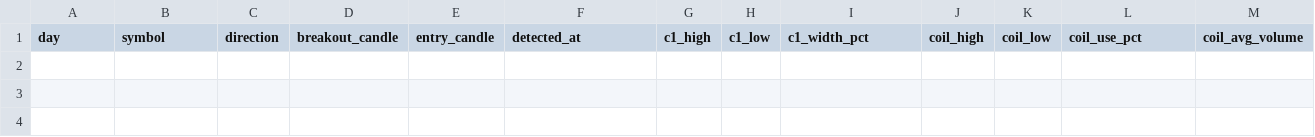
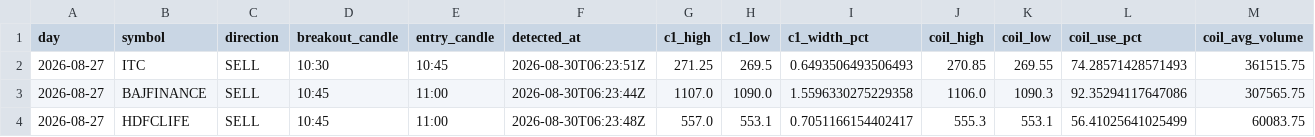
Before and after one commit to keval-mandalik-v2/trading-agent-V2, a CSV file: data/signals.csv, drawn as a sheet; only a part is shown; rows hold the shown columns only; the diff names each change by its address in the sheet, - before the commit and + after, or states it on an @@ line.

```diff
--- a/data/signals.csv
+++ b/data/signals.csv
+row 2: 2026-08-27 | ITC | SELL | 10:30 | 10:45 | 2026-08-30T06:23:51Z | 271.25 | 269.5 | 0.6493506493506493 | 270.85 | 269.55 | 74.28571428571493 | 361515.75
+row 3: 2026-08-27 | BAJFINANCE | SELL | 10:45 | 11:00 | 2026-08-30T06:23:44Z | 1107.0 | 1090.0 | 1.5596330275229358 | 1106.0 | 1090.3 | 92.35294117647086 | 307565.75
+row 4: 2026-08-27 | HDFCLIFE | SELL | 10:45 | 11:00 | 2026-08-30T06:23:48Z | 557.0 | 553.1 | 0.7051166154402417 | 555.3 | 553.1 | 56.41025641025499 | 60083.75
```
Also changed, not shown: data/universe.csv, 2 other files.
